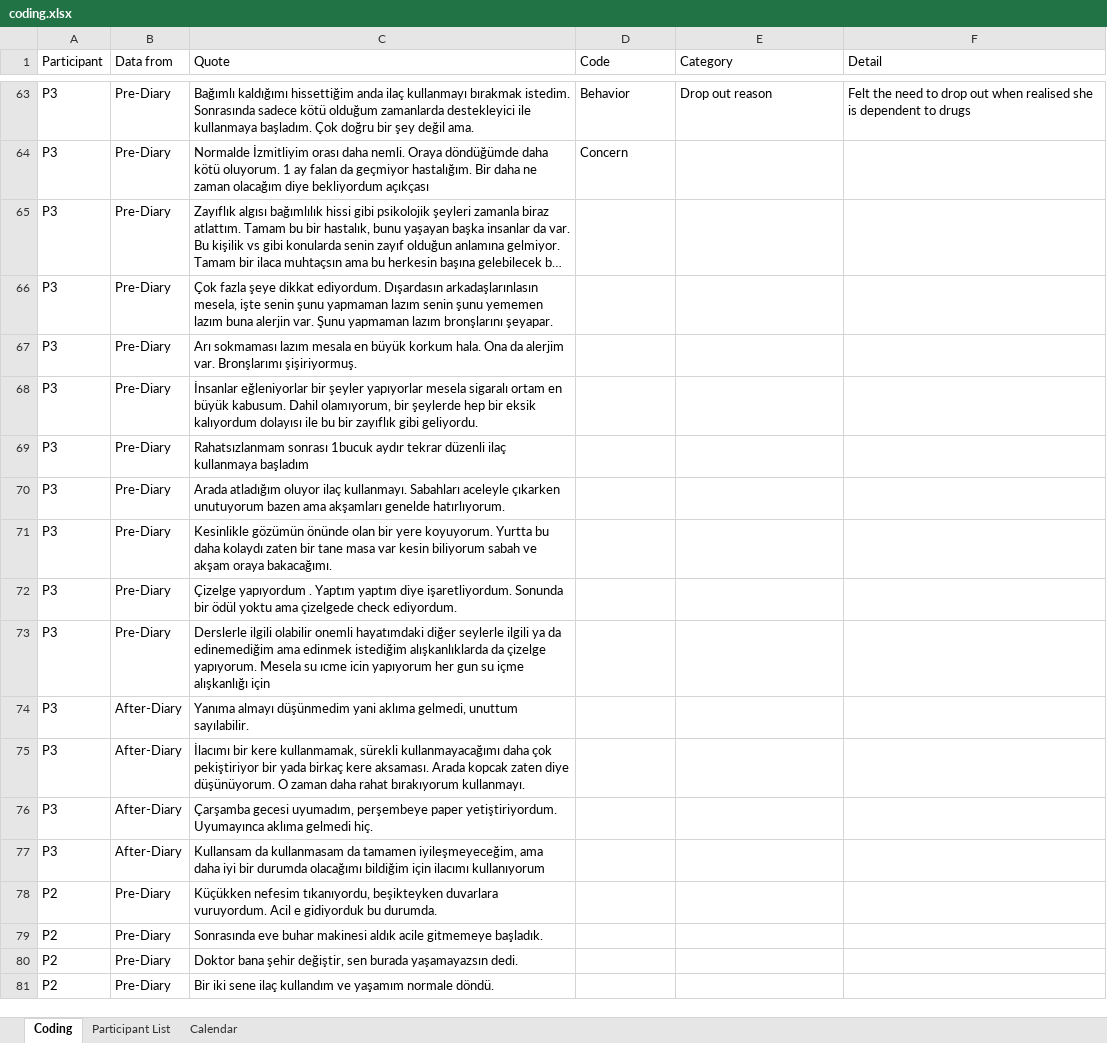
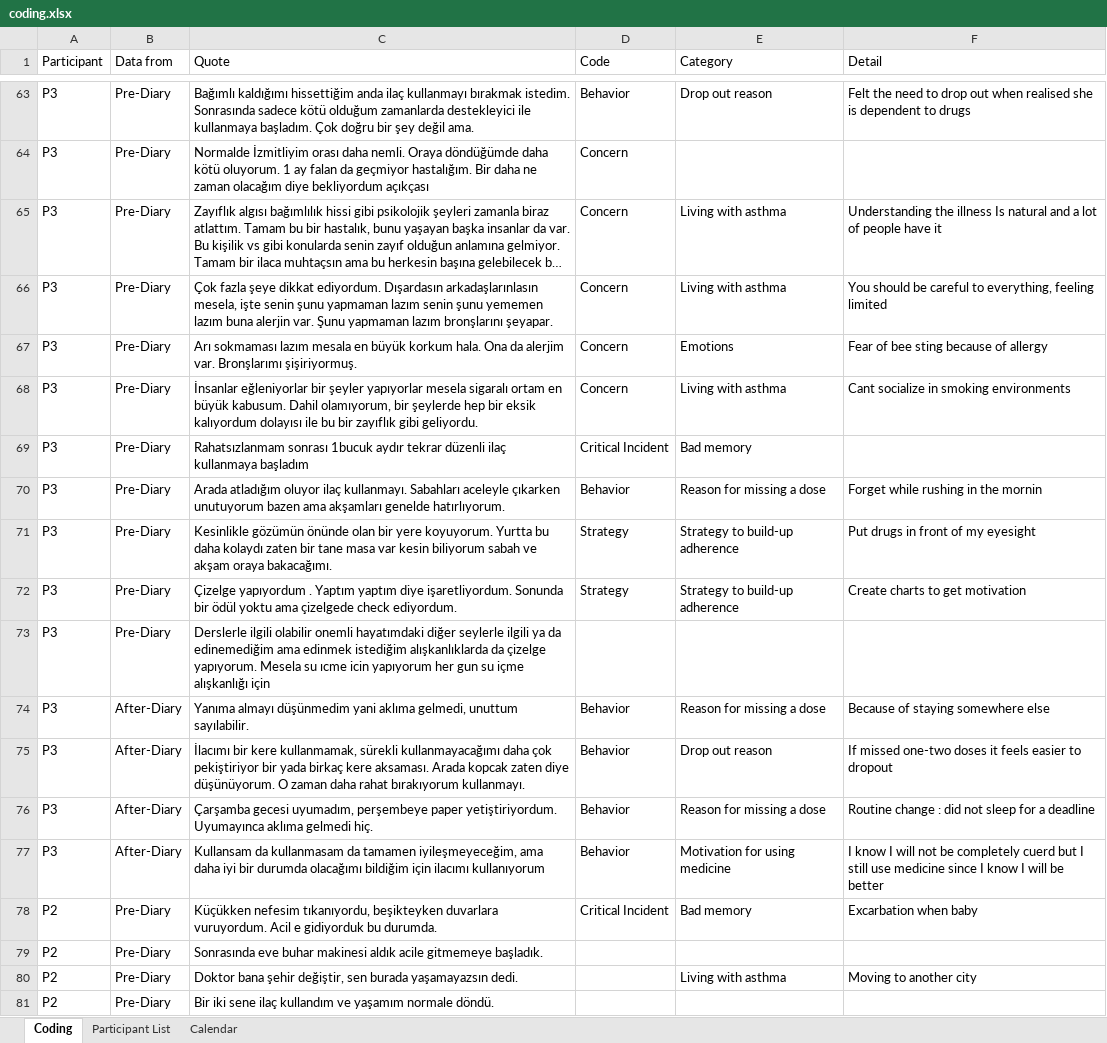
Before and after one commit to aburakaktas/ModelingUX, an Excel workbook: assignmentSubmissions/assignment7_coding/coding.xlsx, sheet Coding, drawn as a sheet; only a part is shown, gaps mark what is left out; long unchanged cells end in …; values as stored, in another font and other column widths than the file's, no borders; conditional formats not drawn; the diff covers the shown part only; the diff names each change by its address in the sheet, - before the commit and + after, or states it on an @@ line.

```diff
--- a/assignmentSubmissions/assignment7_coding/coding.xlsx (sheet Coding)
+++ b/assignmentSubmissions/assignment7_coding/coding.xlsx (sheet Coding)
-D65:D68 (Code): (empty)
+D65:D68 (Code): Concern
-E65:E66 (Category): (empty)
+E65:E66 (Category): Living with asthma
-F65 (Detail): (empty)
+F65 (Detail): Understanding the illness Is natural and a lot of people have it
-F66 (Detail): (empty)
+F66 (Detail): You should be careful to everything, feeling limited
-E67 (Category): (empty)
+E67 (Category): Emotions
-F67 (Detail): (empty)
+F67 (Detail): Fear of bee sting because of allergy
-E68 (Category): (empty)
+E68 (Category): Living with asthma
-F68 (Detail): (empty)
+F68 (Detail): Cant socialize in smoking environments
-D69 (Code): (empty)
+D69 (Code): Critical Incident
-E69 (Category): (empty)
+E69 (Category): Bad memory
-D70 (Code): (empty)
+D70 (Code): Behavior
-E70 (Category): (empty)
+E70 (Category): Reason for missing a dose
-F70 (Detail): (empty)
+F70 (Detail): Forget while rushing in the mornin
-D71:D72 (Code): (empty)
+D71:D72 (Code): Strategy
-E71:E72 (Category): (empty)
+E71:E72 (Category): Strategy to build-up adherence
-F71 (Detail): (empty)
+F71 (Detail): Put drugs in front of my eyesight
-F72 (Detail): (empty)
+F72 (Detail): Create charts to get motivation
-D74:D77 (Code): (empty)
+D74:D77 (Code): Behavior
-E74 (Category): (empty)
+E74 (Category): Reason for missing a dose
-F74 (Detail): (empty)
+F74 (Detail): Because of staying somewhere else
-E75 (Category): (empty)
+E75 (Category): Drop out reason
-F75 (Detail): (empty)
+F75 (Detail): If missed one-two doses it feels easier to dropout
-E76 (Category): (empty)
+E76 (Category): Reason for missing a dose
-F76 (Detail): (empty)
+F76 (Detail): Routine change : did not sleep for a deadline
-E77 (Category): (empty)
+E77 (Category): Motivation for using medicine
-F77 (Detail): (empty)
+F77 (Detail): I know I will not be completely cuerd but I still use medicine since I know I will be better
-D78 (Code): (empty)
+D78 (Code): Critical Incident
-E78 (Category): (empty)
+E78 (Category): Bad memory
-F78 (Detail): (empty)
+F78 (Detail): Excarbation when baby
-E80 (Category): (empty)
+E80 (Category): Living with asthma
-F80 (Detail): (empty)
+F80 (Detail): Moving to another city
```
Also changed, not shown: 1 added row and 28 edited cells elsewhere in this sheet, 5 other files.
